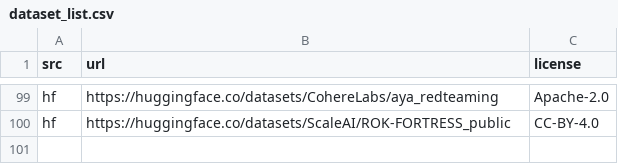
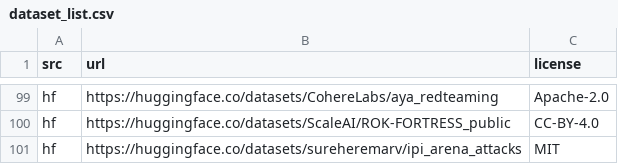
Before and after one commit to rossja/prompt-injection-datasets, a CSV file: dataset_list.csv, drawn as a sheet; only a part is shown, gaps mark what is left out.

```diff
--- a/dataset_list.csv
+++ b/dataset_list.csv
@@ -100 +100,2 @@ hf,https://huggingface.co/datasets/CohereLabs/aya_redteaming,Apache-2.0
 hf,https://huggingface.co/datasets/ScaleAI/ROK-FORTRESS_public,CC-BY-4.0
+hf,https://huggingface.co/datasets/sureheremarv/ipi_arena_attacks,MIT
```
